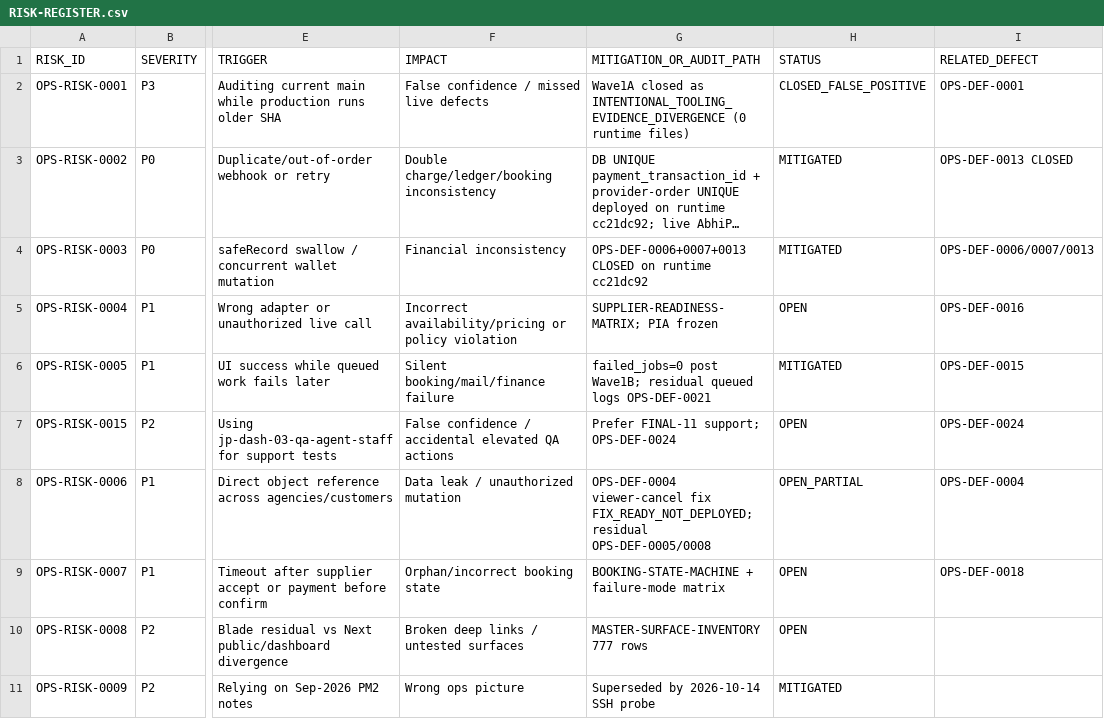
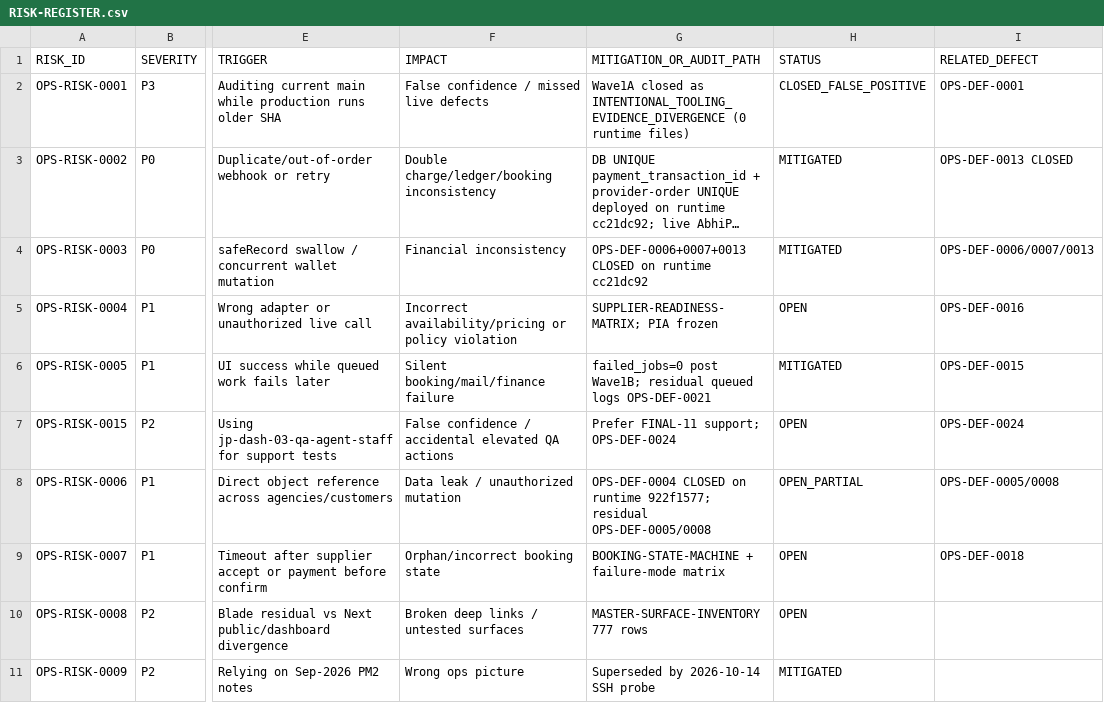
Before and after one commit to haseebpytdev/jetpk, a CSV file: docs/evidence/jp-ops-readiness-01/RISK-REGISTER.csv, drawn as a sheet; only a part is shown, gaps mark what is left out; long unchanged cells end in …; the diff names each change by its address in the sheet, - before the commit and + after, or states it on an @@ line.

```diff
--- a/docs/evidence/jp-ops-readiness-01/RISK-REGISTER.csv
+++ b/docs/evidence/jp-ops-readiness-01/RISK-REGISTER.csv
-G8 (MITIGATION_OR_AUDIT_PATH): OPS-DEF-0004 viewer-cancel fix FIX_READY_NOT_DEPLOYED; residual OPS-DEF-0005/0008
+G8 (MITIGATION_OR_AUDIT_PATH): OPS-DEF-0004 CLOSED on runtime 922f1577; residual OPS-DEF-0005/0008
-I8 (RELATED_DEFECT): OPS-DEF-0004
+I8 (RELATED_DEFECT): OPS-DEF-0005/0008
```
Also changed, not shown: docs/evidence/jp-ops-readiness-01/BUSINESS-RULE-INVARIANTS.csv, docs/evidence/jp-ops-readiness-01/DEFECT-LEDGER.csv, 6 other files.
